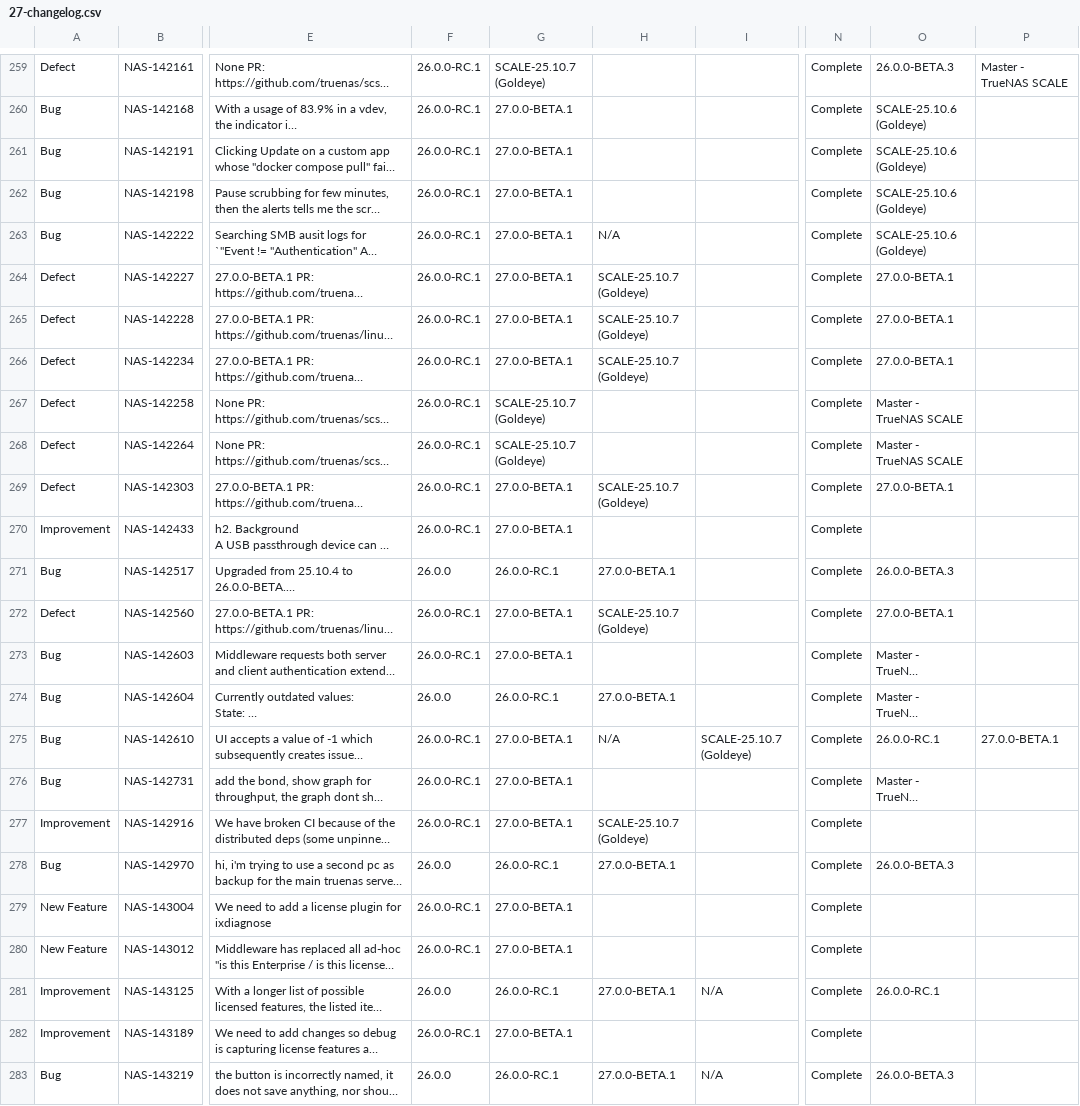
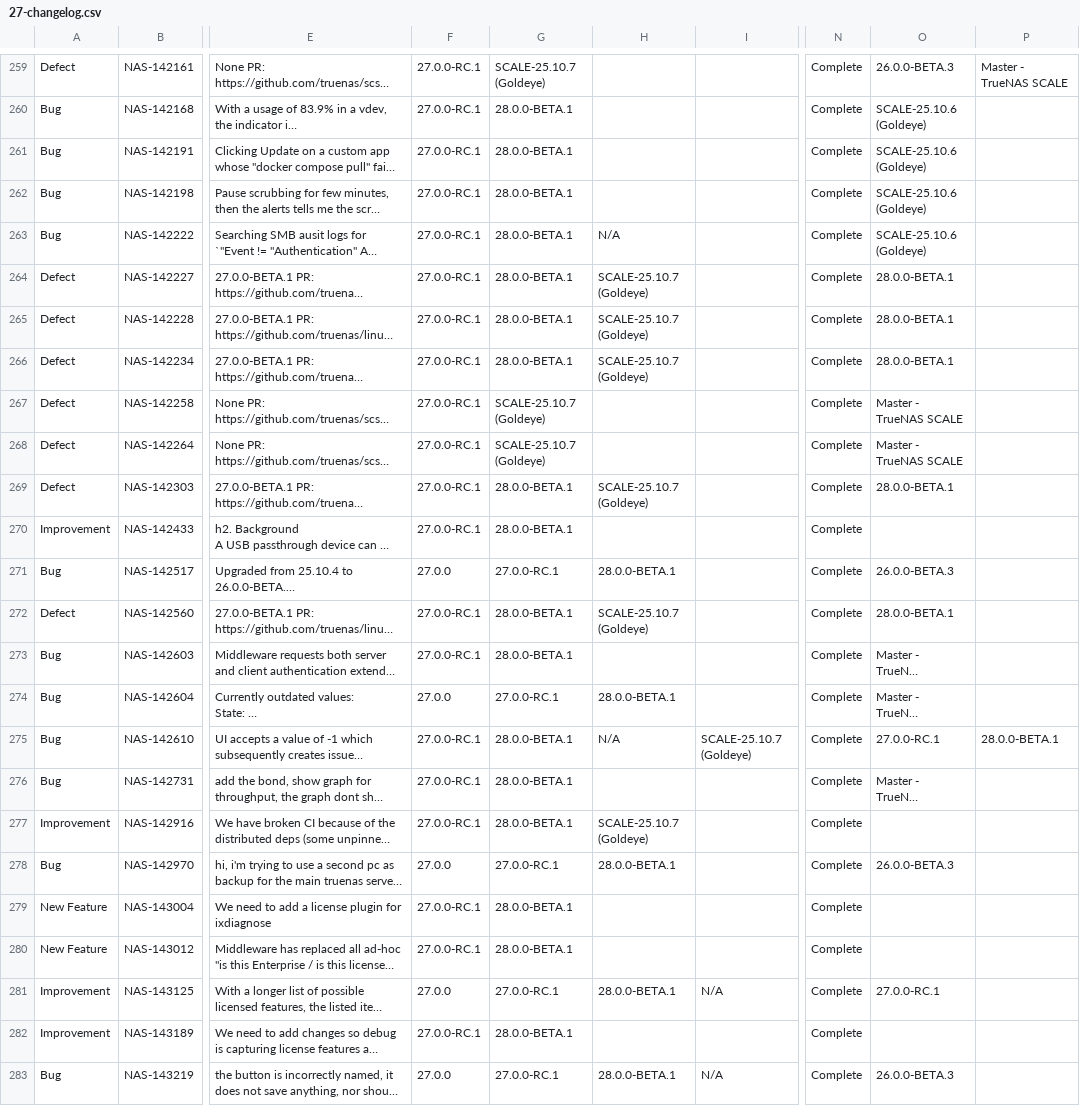
Before and after one commit to truenas/documentation, a CSV file: static/data/27-changelog.csv, drawn as a sheet; only a part is shown, gaps mark what is left out; long unchanged cells end in …; the diff covers the shown part only; the diff names each change by its address in the sheet, - before the commit and + after, or states it on an @@ line.

```diff
--- a/static/data/27-changelog.csv
+++ b/static/data/27-changelog.csv
-F259:F270: 26.0.0-RC.1
+F259:F270: 27.0.0-RC.1
-G260:G266: 27.0.0-BETA.1
+G260:G266: 28.0.0-BETA.1
-O264:O266: 27.0.0-BETA.1
+O264:O266: 28.0.0-BETA.1
-G269:G270: 27.0.0-BETA.1
+G269:G270: 28.0.0-BETA.1
-O269: 27.0.0-BETA.1
+O269: 28.0.0-BETA.1
-F271: 26.0.0
+F271: 27.0.0
-G271: 26.0.0-RC.1
+G271: 27.0.0-RC.1
-H271: 27.0.0-BETA.1
+H271: 28.0.0-BETA.1
-F272:F273: 26.0.0-RC.1
+F272:F273: 27.0.0-RC.1
-G272:G273: 27.0.0-BETA.1
+G272:G273: 28.0.0-BETA.1
-O272: 27.0.0-BETA.1
+O272: 28.0.0-BETA.1
-F274: 26.0.0
+F274: 27.0.0
-G274: 26.0.0-RC.1
+G274: 27.0.0-RC.1
-H274: 27.0.0-BETA.1
+H274: 28.0.0-BETA.1
-F275:F277: 26.0.0-RC.1
+F275:F277: 27.0.0-RC.1
-G275:G277: 27.0.0-BETA.1
+G275:G277: 28.0.0-BETA.1
-O275: 26.0.0-RC.1
+O275: 27.0.0-RC.1
-P275: 27.0.0-BETA.1
+P275: 28.0.0-BETA.1
-F278: 26.0.0
+F278: 27.0.0
-G278: 26.0.0-RC.1
+G278: 27.0.0-RC.1
-H278: 27.0.0-BETA.1
+H278: 28.0.0-BETA.1
-F279:F280: 26.0.0-RC.1
+F279:F280: 27.0.0-RC.1
-G279:G280: 27.0.0-BETA.1
+G279:G280: 28.0.0-BETA.1
-F281: 26.0.0
+F281: 27.0.0
-G281: 26.0.0-RC.1
+G281: 27.0.0-RC.1
-H281: 27.0.0-BETA.1
+H281: 28.0.0-BETA.1
-O281: 26.0.0-RC.1
+O281: 27.0.0-RC.1
-F282: 26.0.0-RC.1
+F282: 27.0.0-RC.1
-G282: 27.0.0-BETA.1
+G282: 28.0.0-BETA.1
-F283: 26.0.0
+F283: 27.0.0
-G283: 26.0.0-RC.1
+G283: 27.0.0-RC.1
-H283: 27.0.0-BETA.1
+H283: 28.0.0-BETA.1
```
Also changed, not shown: 81 edited cells elsewhere in this file, static/data/27.0.0-rc.1-changelog.csv.
